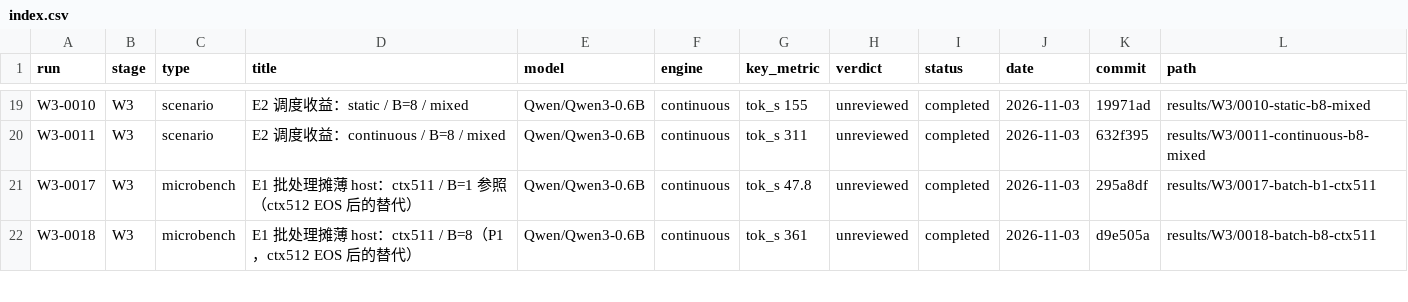
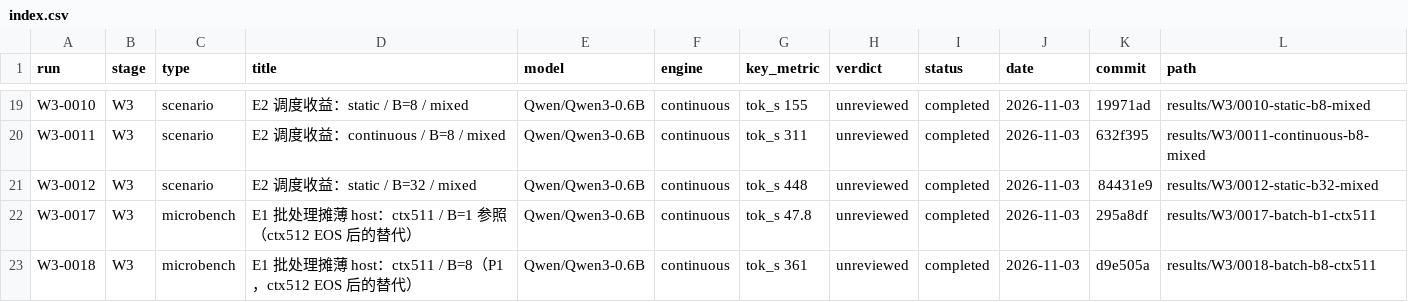
Before and after one commit to RAIN-LOJK/llm-serving, a CSV file: results/index.csv, drawn as a sheet; only a part is shown, gaps mark what is left out.

Commit message:
results(W3): W3-0012 E2 static B=32 mixed

```diff
--- a/results/index.csv
+++ b/results/index.csv
@@ -20,2 +20,3 @@ W3-0010,W3,scenario,E2 调度收益：static / B=8 / mixed,Qwen/Qwen3-0.6B,conti
 W3-0011,W3,scenario,E2 调度收益：continuous / B=8 / mixed,Qwen/Qwen3-0.6B,continuous,tok_s 311,unreviewed,completed,2026-11-03,632f395,results/W3/0011-continuous-b8-mixed
+W3-0012,W3,scenario,E2 调度收益：static / B=32 / mixed,Qwen/Qwen3-0.6B,continuous,tok_s 448,unreviewed,completed,2026-11-03,84431e9,results/W3/0012-static-b32-mixed
 W3-0017,W3,microbench,E1 批处理摊薄 host：ctx511 / B=1 参照（ctx512 EOS 后的替代）,Qwen/Qwen3-0.6B,continuous,tok_s 47.8,unreviewed,completed,2026-11-03,295a8df,results/W3/0017-batch-b1-ctx511
```
Also changed, not shown: 10 other files.
